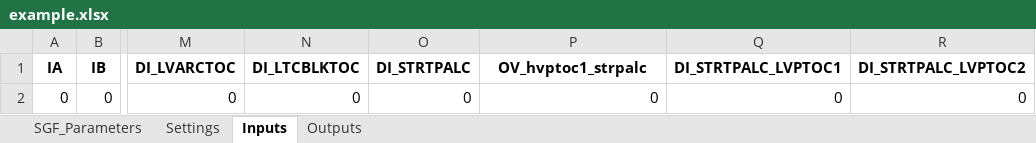
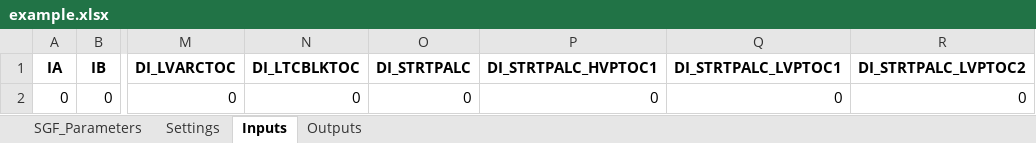
Before and after one commit to greglu1976/PMI-DZT2, an Excel workbook: PMI-DZT2/ПМИ ТокЗ/pmi_tokzdzt/example.xlsx, sheet Inputs, drawn as a sheet; only a part is shown, gaps mark what is left out; values as stored, in another font and other column widths than the file's, no borders; the diff names each change by its address in the sheet, - before the commit and + after, or states it on an @@ line.

```diff
--- a/PMI-DZT2/ПМИ ТокЗ/pmi_tokzdzt/example.xlsx (sheet Inputs)
+++ b/PMI-DZT2/ПМИ ТокЗ/pmi_tokzdzt/example.xlsx (sheet Inputs)
-P1: OV_hvptoc1_strpalc
+P1: DI_STRTPALC_HVPTOC1
```
Also changed, not shown: 51 other files.
